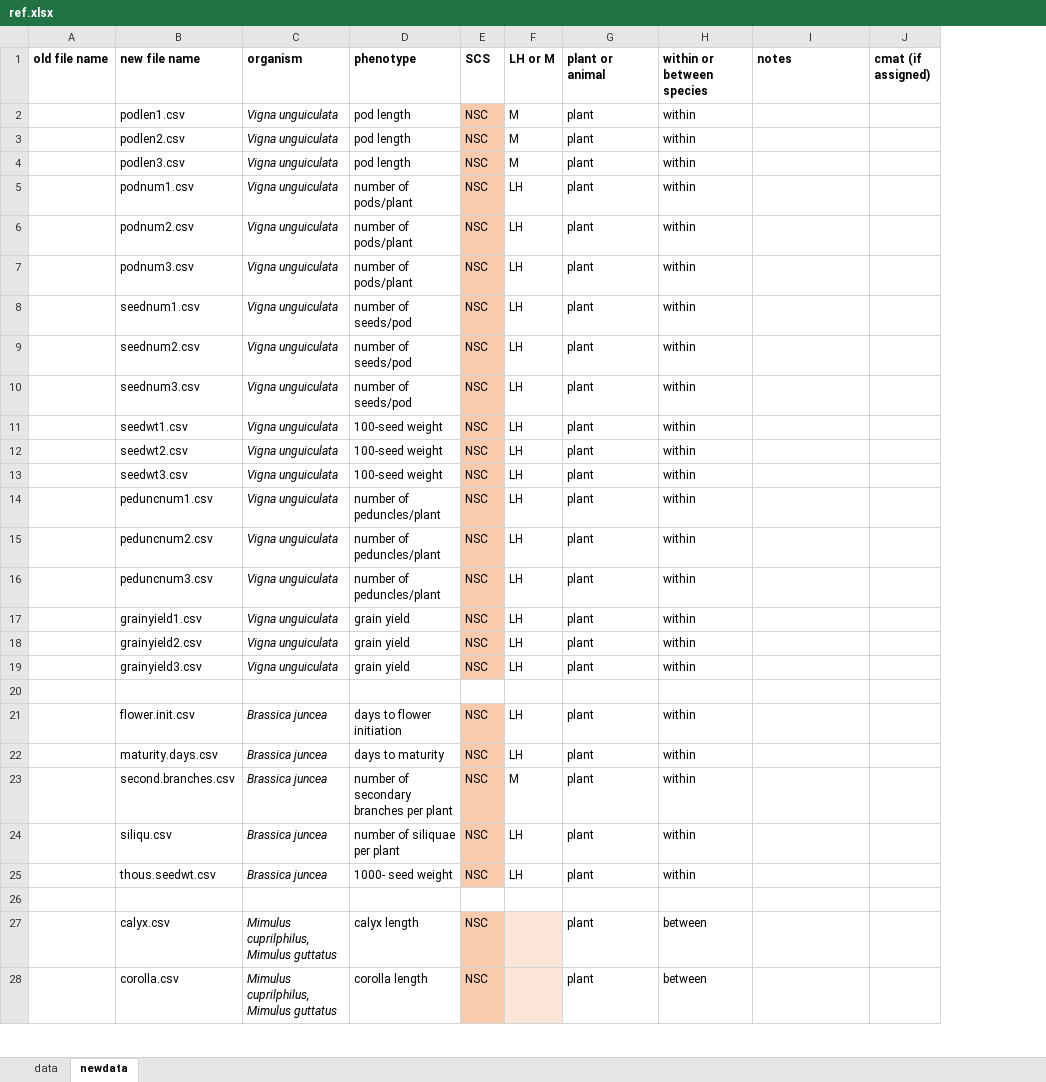
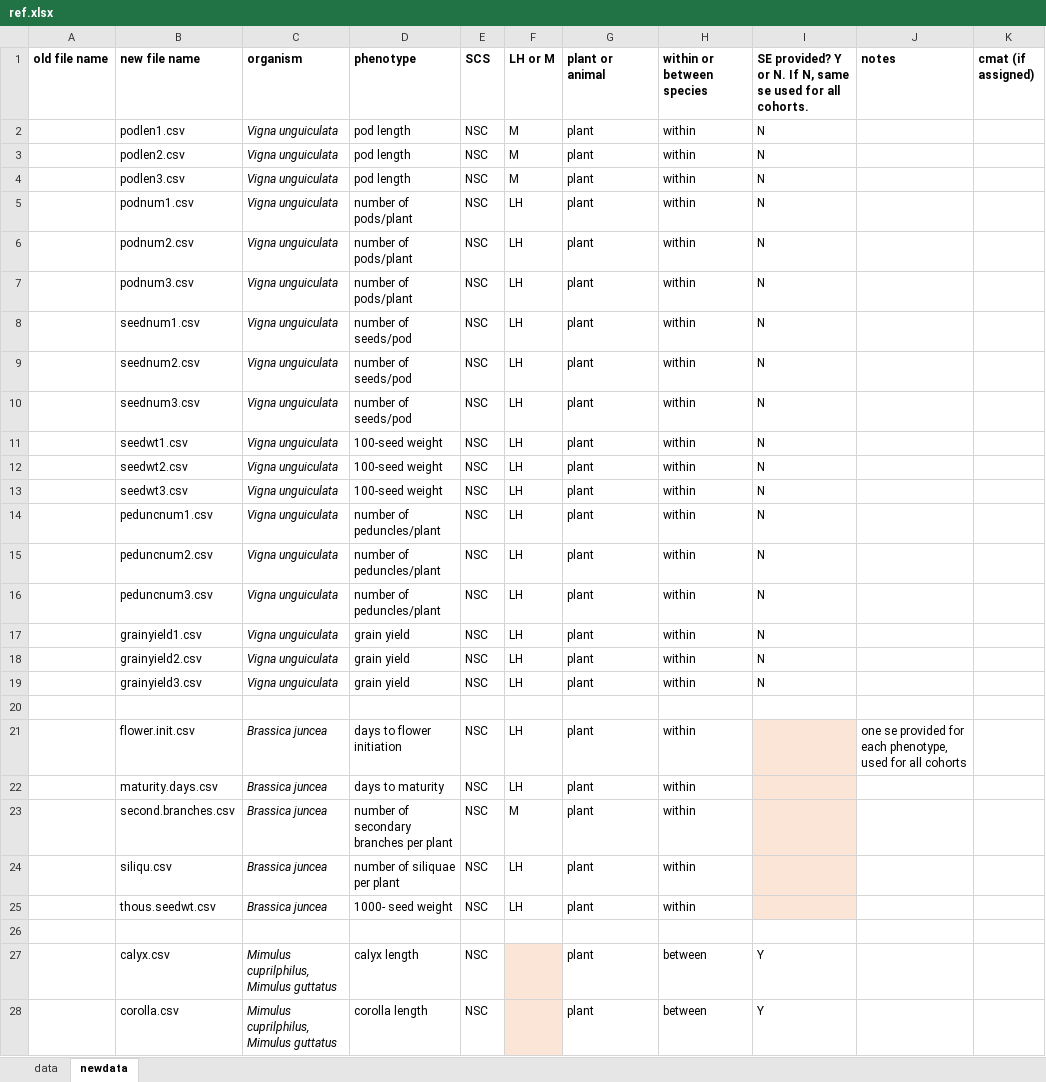
Before and after one commit to coleoguy/LCAdata, an Excel workbook: data/ref.xlsx, sheet newdata, drawn as a sheet; only a part is shown; values as stored, in another font and other column widths than the file's, no borders; addresses are those after the commit; the diff covers the shown part only; the diff names each change by its address in the sheet, - before the commit and + after, or states it on an @@ line.

```diff
--- a/data/ref.xlsx (sheet newdata)
+++ b/data/ref.xlsx (sheet newdata)
+column I, rows 1-28: SE provided? Y or N. If N, same se used for all cohorts. | N | N | N | N | N | N | N | N | N | N | N | N | N | N | N | N | N | N |  |  |  |  |  |  |  | Y | Y
-E2:E19 fill: #F8CBAD
+E2:E19 fill: none
-E21:E25 fill: #F8CBAD
+E21:E25 fill: none
-J21 (notes): (empty)
+J21 (notes): one se provided for each phenotype, used for all cohorts
-E27:E28 fill: #F8CBAD
+E27:E28 fill: none
```
Also changed, not shown: 30 added rows, 1 edited cell and cell formats elsewhere in this sheet, sheet data, 2 other files.
